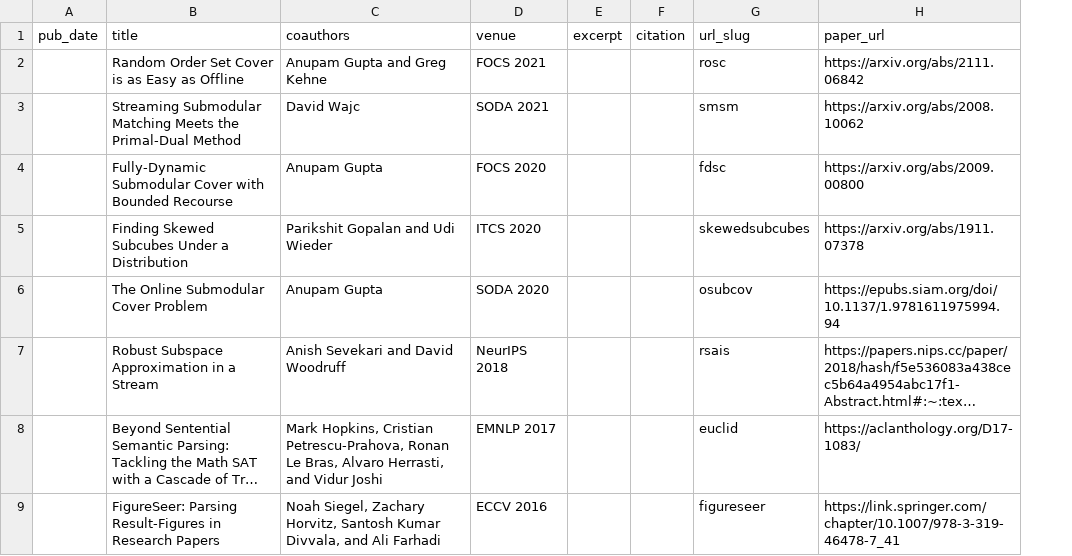
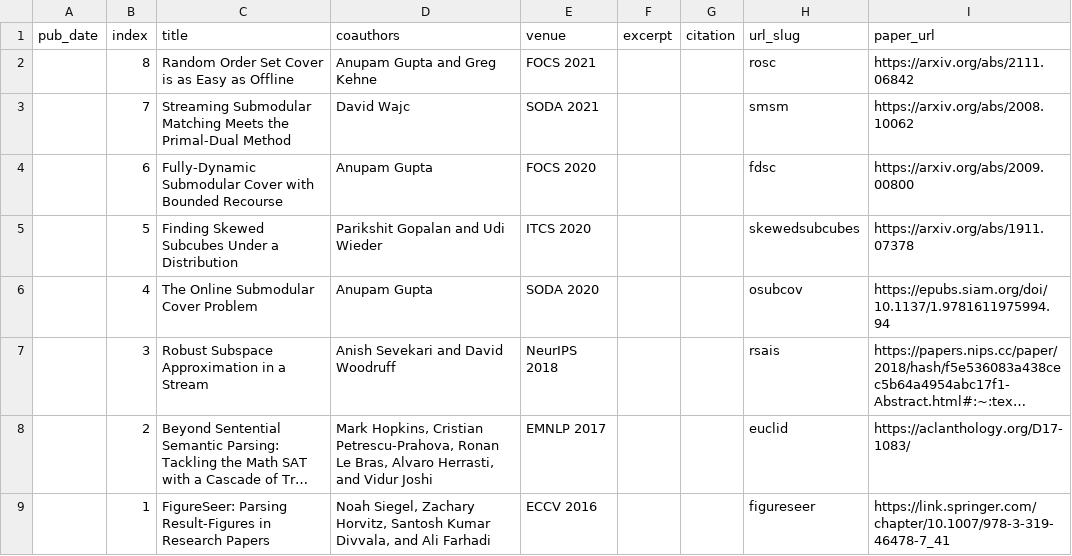
Before and after one commit to row11/row11.github.io, a TSV file: markdown_generator/publications.tsv, drawn as a sheet; long unchanged cells end in …; the diff names each change by its address in the sheet, - before the commit and + after, or states it on an @@ line.

```diff
--- a/markdown_generator/publications.tsv
+++ b/markdown_generator/publications.tsv
+column B (index), rows 2-9: 8 | 7 | 6 | 5 | 4 | 3 | 2 | 1
```
Also changed, not shown: 8 other files.
